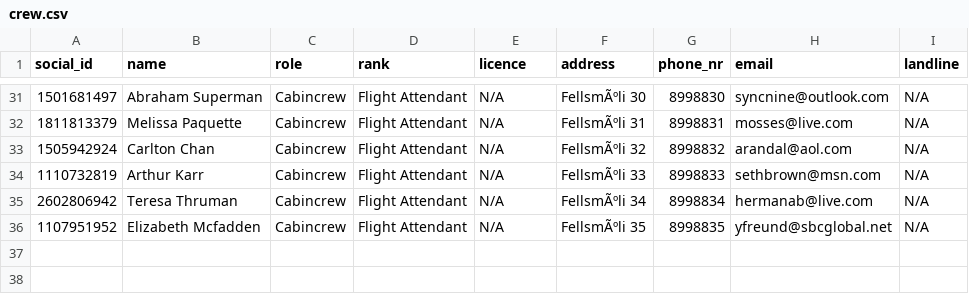
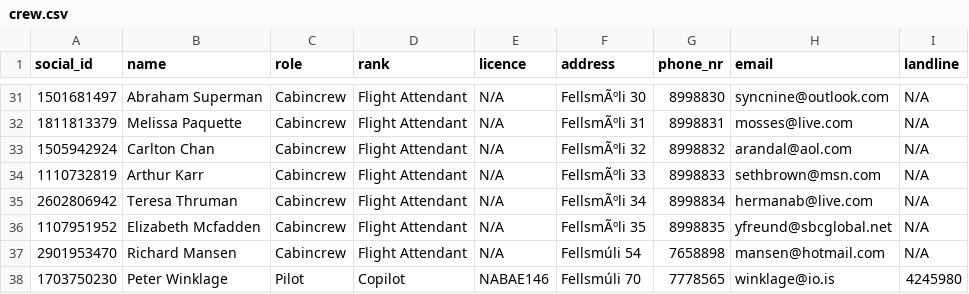
Before and after one commit to LarusThor/NaN-Air-Verklegt-1, a CSV file: files/crew.csv, drawn as a sheet; only a part is shown, gaps mark what is left out; the diff names each change by its address in the sheet, - before the commit and + after, or states it on an @@ line.

```diff
--- a/files/crew.csv
+++ b/files/crew.csv
+row 37: 2901953470 | Richard Mansen | Cabincrew | Flight Attendant | N/A | Fellsmúli 54 | 7658898 | mansen@hotmail.com | N/A
+row 38: 1703750230 | Peter Winklage | Pilot | Copilot | NABAE146 | Fellsmúli 70 | 7778565 | winklage@io.is | 4245980
```
Also changed, not shown: files/upcoming_flights.csv, 2 other files.
